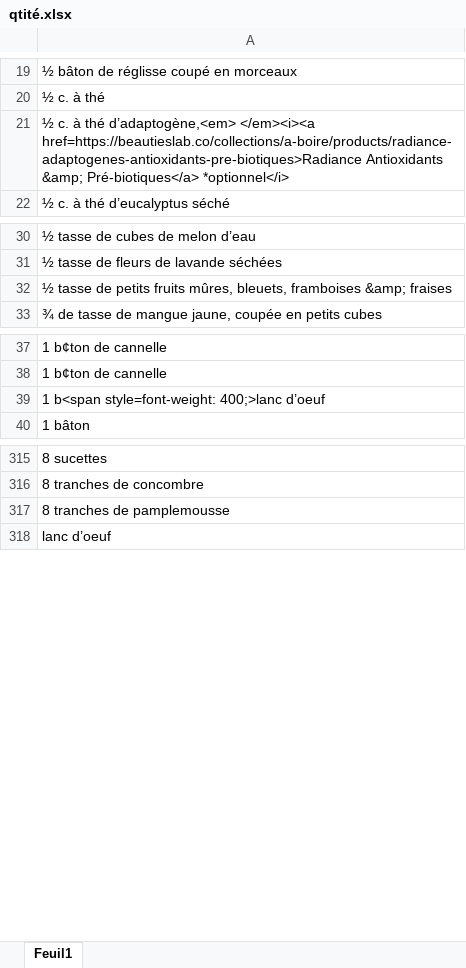
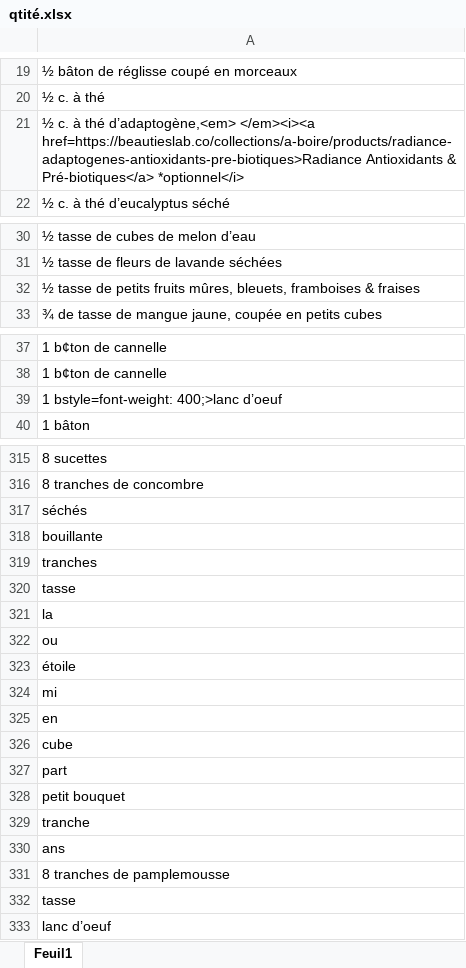
Before and after one commit to erwannhtl/Projet-python-2.0, an Excel workbook: main/nettoyage/qtité.xlsx, sheet Feuil1, drawn as a sheet; only a part is shown, gaps mark what is left out; values as stored, in another font and other column widths than the file's, no borders; the diff covers the shown part only; the diff names each change by its address in the sheet, - before the commit and + after, or states it on an @@ line.

```diff
--- a/main/nettoyage/qtité.xlsx (sheet Feuil1)
+++ b/main/nettoyage/qtité.xlsx (sheet Feuil1)
-A21: …href=https://beautieslab.co/collections/a-boire/products/radiance-adaptogenes-antioxidants-pre-biotiques>Radiance Antioxidants &amp; Pré-biotiques</a> *optionnel</i>
+A21: …href=https://beautieslab.co/collections/a-boire/products/radiance-adaptogenes-antioxidants-pre-biotiques>Radiance Antioxidants & Pré-biotiques</a> *optionnel</i>
-A32: …bleuets, framboises &amp; fraises
+A32: …bleuets, framboises & fraises
-A39: 1 b<span style=font-weight: 400;>lanc d’oeuf
+A39: 1 bstyle=font-weight: 400;>lanc d’oeuf
+row 317: séchés
+row 318: bouillante
+row 319: tranches
+row 320: tasse
+row 321: la
+row 322: ou
+row 323: étoile
+row 324: mi
+row 325: en
+row 326: cube
+row 327: part
+row 328: petit bouquet
+row 329: tranche
+row 330: ans
+row 332: tasse
```
Also changed, not shown: 3 edited cells elsewhere in this sheet, main/nettoyage/etape1.xlsx, main/nettoyage/etape2.xlsx, 11 other files.
